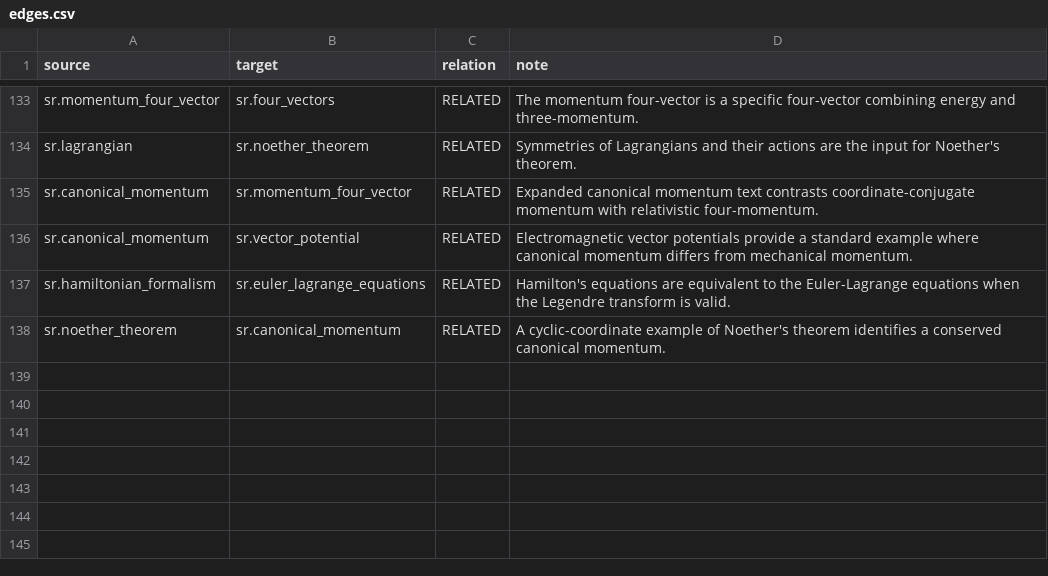
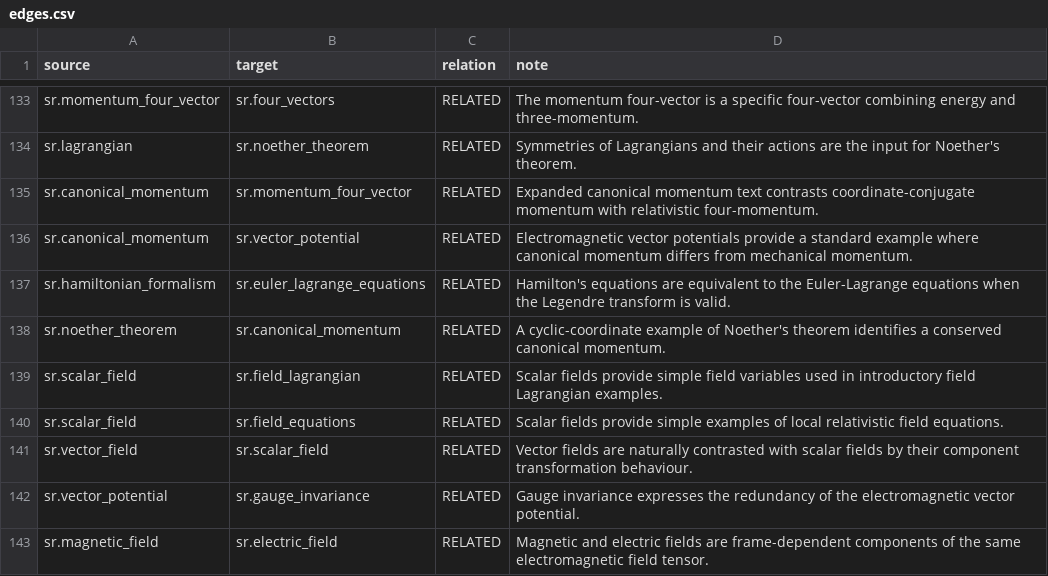
Before and after one commit to ipoole/sr-kg, a CSV file: data/edges.csv, drawn as a sheet; only a part is shown, gaps mark what is left out; the diff names each change by its address in the sheet, - before the commit and + after, or states it on an @@ line.

```diff
--- a/data/edges.csv
+++ b/data/edges.csv
+row 139: sr.scalar_field | sr.field_lagrangian | RELATED | Scalar fields provide simple field variables used in introductory field Lagrangian examples.
+row 140: sr.scalar_field | sr.field_equations | RELATED | Scalar fields provide simple examples of local relativistic field equations.
+row 141: sr.vector_field | sr.scalar_field | RELATED | Vector fields are naturally contrasted with scalar fields by their component transformation behaviour.
+row 142: sr.vector_potential | sr.gauge_invariance | RELATED | Gauge invariance expresses the redundancy of the electromagnetic vector potential.
+row 143: sr.magnetic_field | sr.electric_field | RELATED | Magnetic and electric fields are frame-dependent components of the same electromagnetic field tensor.
```
Also changed, not shown: 7 other files.
